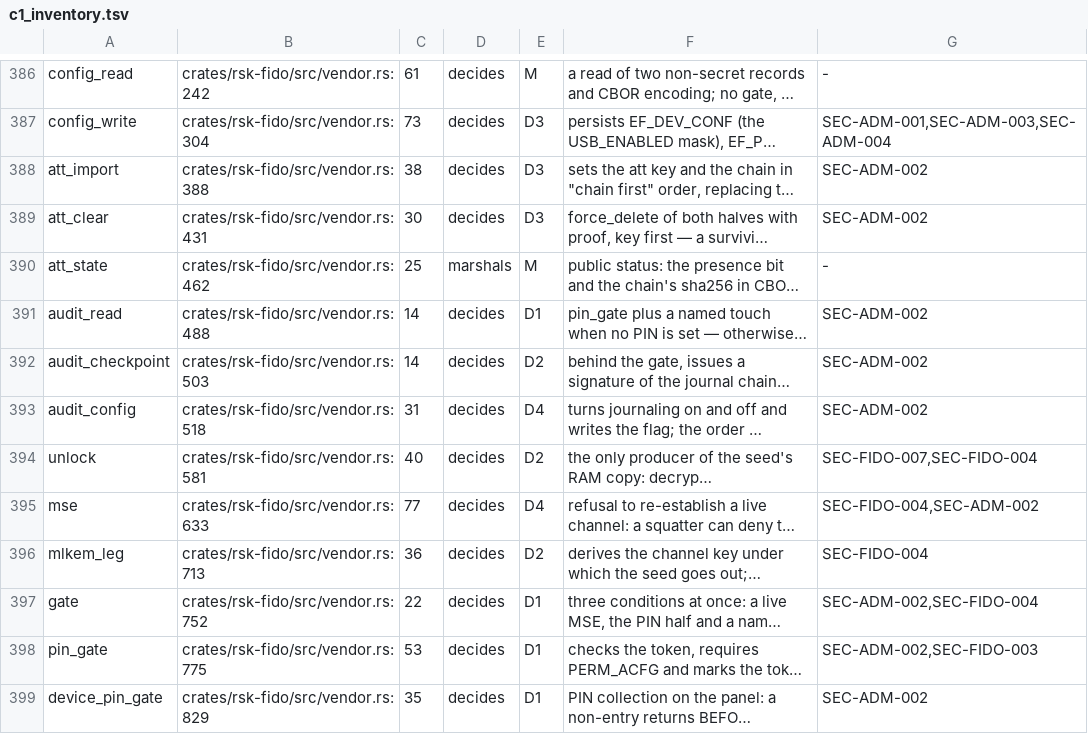
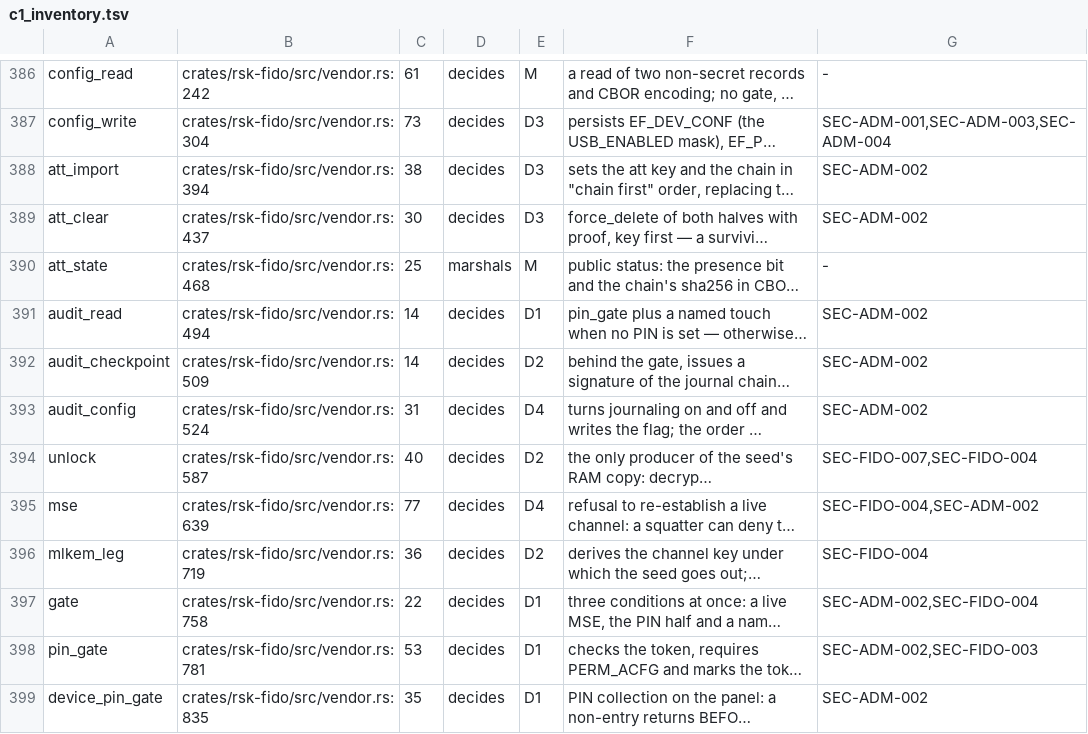
Before and after one commit to TheMaxMur/RS-Key, a TSV file: assurance/c1_inventory.tsv, drawn as a sheet; only a part is shown, gaps mark what is left out; long unchanged cells end in …; the diff covers the shown part only; the diff names each change by its address in the sheet, - before the commit and + after, or states it on an @@ line.

```diff
--- a/assurance/c1_inventory.tsv
+++ b/assurance/c1_inventory.tsv
-B388: crates/rsk-fido/src/vendor.rs:388
+B388: crates/rsk-fido/src/vendor.rs:394
-B389: crates/rsk-fido/src/vendor.rs:431
+B389: crates/rsk-fido/src/vendor.rs:437
-B390: crates/rsk-fido/src/vendor.rs:462
+B390: crates/rsk-fido/src/vendor.rs:468
-B391: crates/rsk-fido/src/vendor.rs:488
+B391: crates/rsk-fido/src/vendor.rs:494
-B392: crates/rsk-fido/src/vendor.rs:503
+B392: crates/rsk-fido/src/vendor.rs:509
-B393: crates/rsk-fido/src/vendor.rs:518
+B393: crates/rsk-fido/src/vendor.rs:524
-B394: crates/rsk-fido/src/vendor.rs:581
+B394: crates/rsk-fido/src/vendor.rs:587
-B395: crates/rsk-fido/src/vendor.rs:633
+B395: crates/rsk-fido/src/vendor.rs:639
-B396: crates/rsk-fido/src/vendor.rs:713
+B396: crates/rsk-fido/src/vendor.rs:719
-B397: crates/rsk-fido/src/vendor.rs:752
+B397: crates/rsk-fido/src/vendor.rs:758
-B398: crates/rsk-fido/src/vendor.rs:775
+B398: crates/rsk-fido/src/vendor.rs:781
-B399: crates/rsk-fido/src/vendor.rs:829
+B399: crates/rsk-fido/src/vendor.rs:835
```
Also changed, not shown: 44 edited cells elsewhere in this file, 33 other files.
